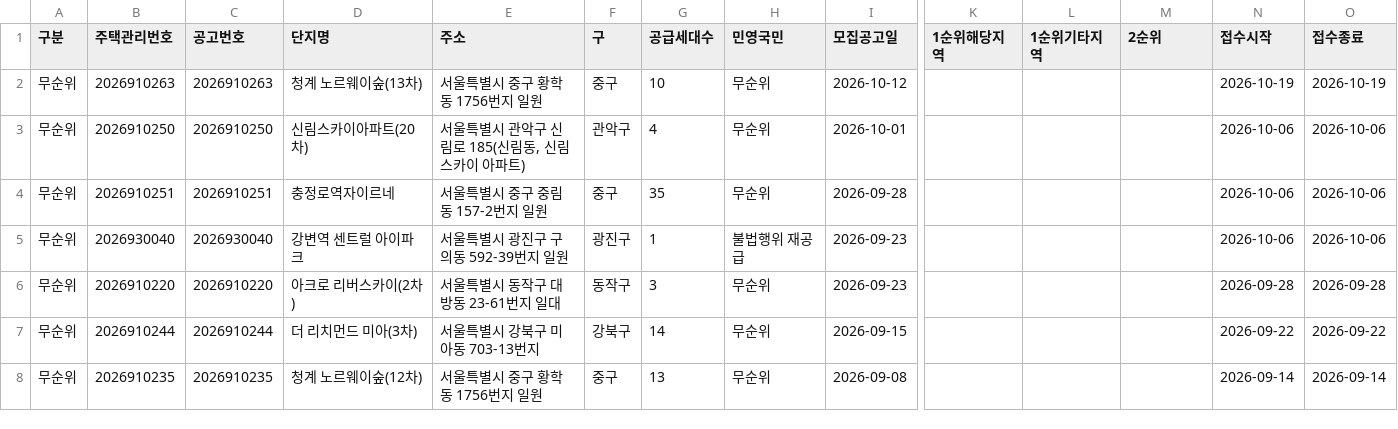
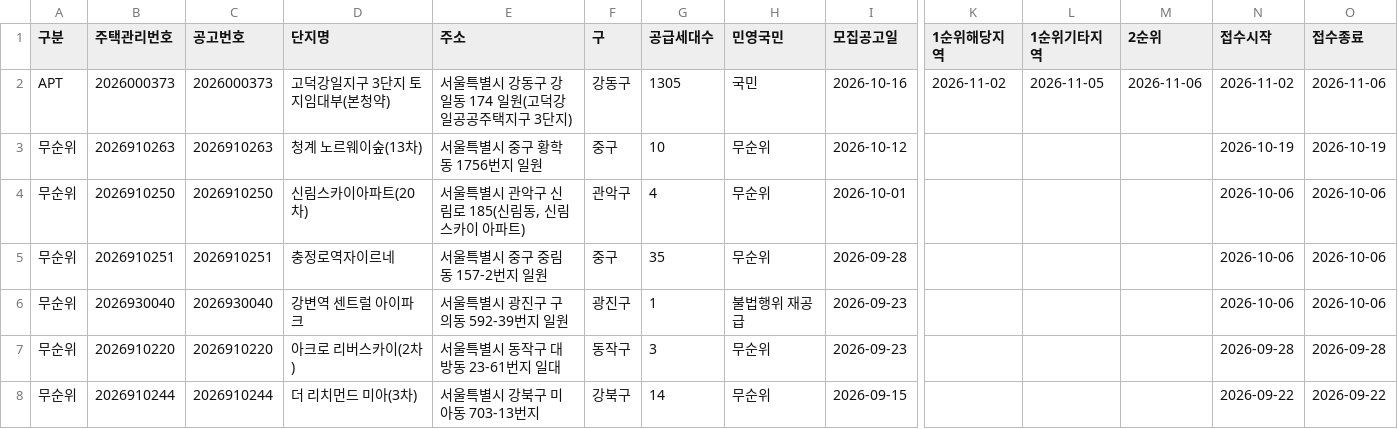
Before and after one commit to mookyol/seoul-apt, a CSV file: data/subscription.csv, drawn as a sheet; only a part is shown, gaps mark what is left out; the shorter side is filled out with more unchanged rows; rows hold the shown columns only; the diff names each change by its address in the sheet, - before the commit and + after, or states it on an @@ line.

```diff
--- a/data/subscription.csv
+++ b/data/subscription.csv
+row 2: APT | 2026000373 | 2026000373 | 고덕강일지구 3단지 토지임대부(본청약) | 서울특별시 강동구 강일동 174 일원(고덕강일공공주택지구 3단지) | 강동구 | 1305 | 국민 | 2026-10-16 | 2026-11-02 | 2026-11-05 | 2026-11-06 | 2026-11-02 | 2026-11-06
```
Also changed, not shown: data/rent/202610.csv, data/subscription_types.csv, 4 other files.
